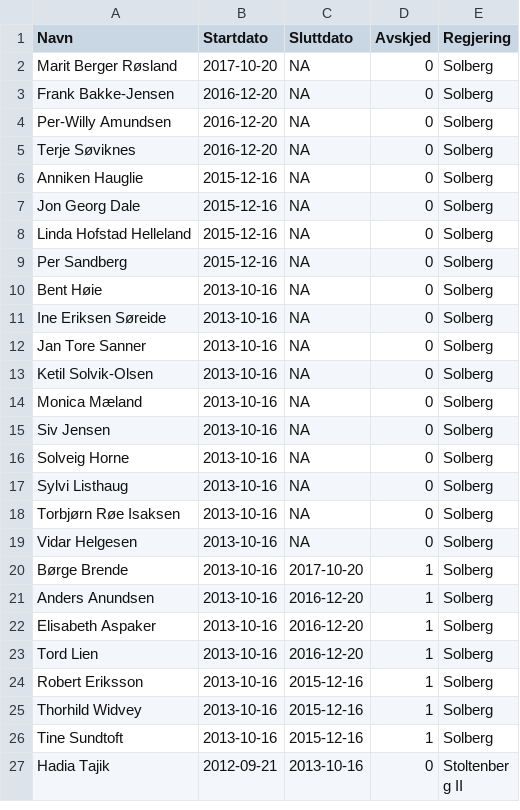
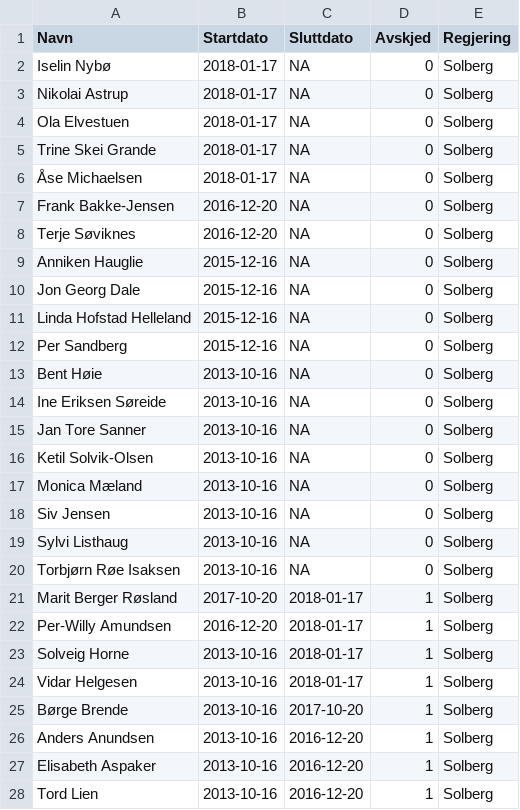
Before and after one commit to hmalmedal/minister, a CSV file: regjering.csv, drawn as a sheet; only a part is shown; the shorter side is filled out with more unchanged rows.

Commit message:
Nye statsråder

```diff
--- a/regjering.csv
+++ b/regjering.csv
@@ -1,5 +1,8 @@
 Navn,Startdato,Sluttdato,Avskjed,Regjering
-Marit Berger Røsland,2017-10-20,NA,0,Solberg
+Iselin Nybø,2018-01-17,NA,0,Solberg
+Nikolai Astrup,2018-01-17,NA,0,Solberg
+Ola Elvestuen,2018-01-17,NA,0,Solberg
+Trine Skei Grande,2018-01-17,NA,0,Solberg
+Åse Michaelsen,2018-01-17,NA,0,Solberg
 Frank Bakke-Jensen,2016-12-20,NA,0,Solberg
-Per-Willy Amundsen,2016-12-20,NA,0,Solberg
 Terje Søviknes,2016-12-20,NA,0,Solberg
@@ -15,6 +18,8 @@ Monica Mæland,2013-10-16,NA,0,Solberg
 Siv Jensen,2013-10-16,NA,0,Solberg
-Solveig Horne,2013-10-16,NA,0,Solberg
 Sylvi Listhaug,2013-10-16,NA,0,Solberg
 Torbjørn Røe Isaksen,2013-10-16,NA,0,Solberg
-Vidar Helgesen,2013-10-16,NA,0,Solberg
+Marit Berger Røsland,2017-10-20,2018-01-17,1,Solberg
+Per-Willy Amundsen,2016-12-20,2018-01-17,1,Solberg
+Solveig Horne,2013-10-16,2018-01-17,1,Solberg
+Vidar Helgesen,2013-10-16,2018-01-17,1,Solberg
 Børge Brende,2013-10-16,2017-10-20,1,Solberg
```
